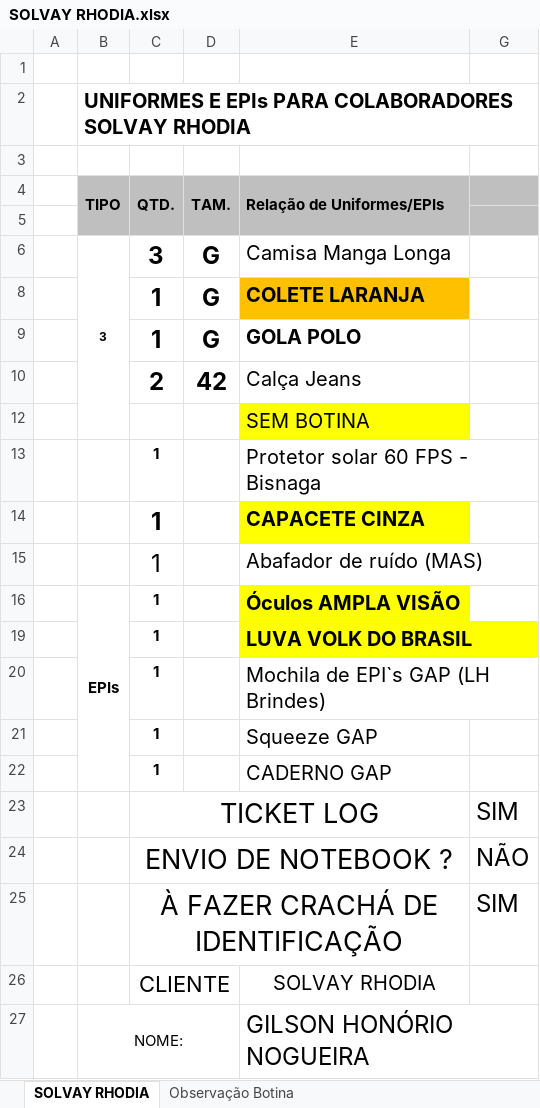
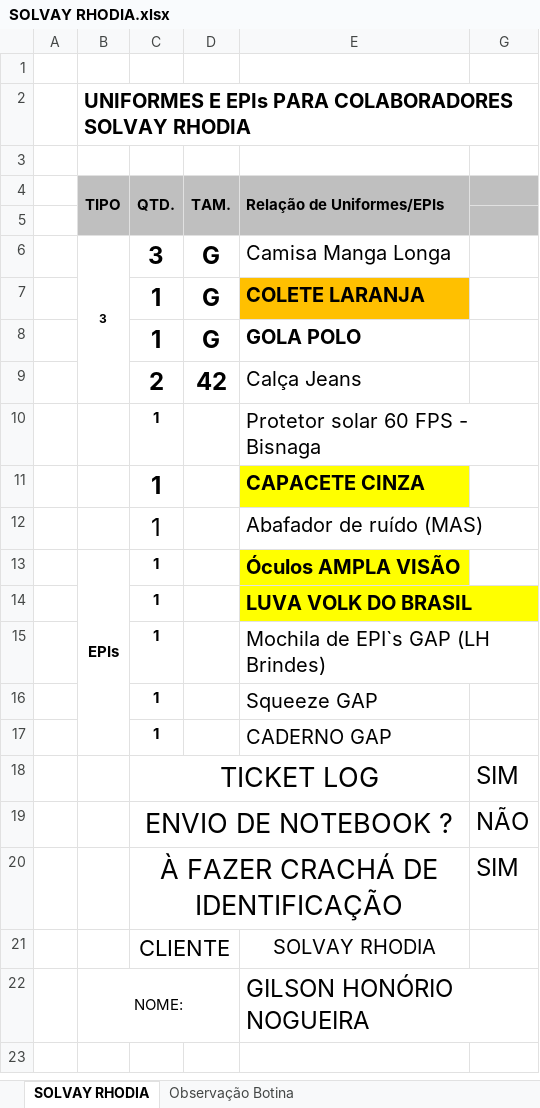
Before and after one commit to leonardovgds21/Gerador-de-fichas-de-EPI, an Excel workbook: modelos_x_cliente/SOLVAY RHODIA.xlsx, sheet SOLVAY RHODIA, drawn as a sheet; values as stored, in another font and other column widths than the file's, no borders; the diff names each change by its address in the sheet, - before the commit and + after, or states it on an @@ line.

```diff
--- a/modelos_x_cliente/SOLVAY RHODIA.xlsx (sheet SOLVAY RHODIA)
+++ b/modelos_x_cliente/SOLVAY RHODIA.xlsx (sheet SOLVAY RHODIA)
-row 12:  |  |  |  | SEM BOTINA
```
Also changed, not shown: hidden cells, modelos_x_cliente/BAYER CAMAÇARI.xlsx, modelos_x_cliente/BAYER CAMPO.xlsx, 13 other files.
